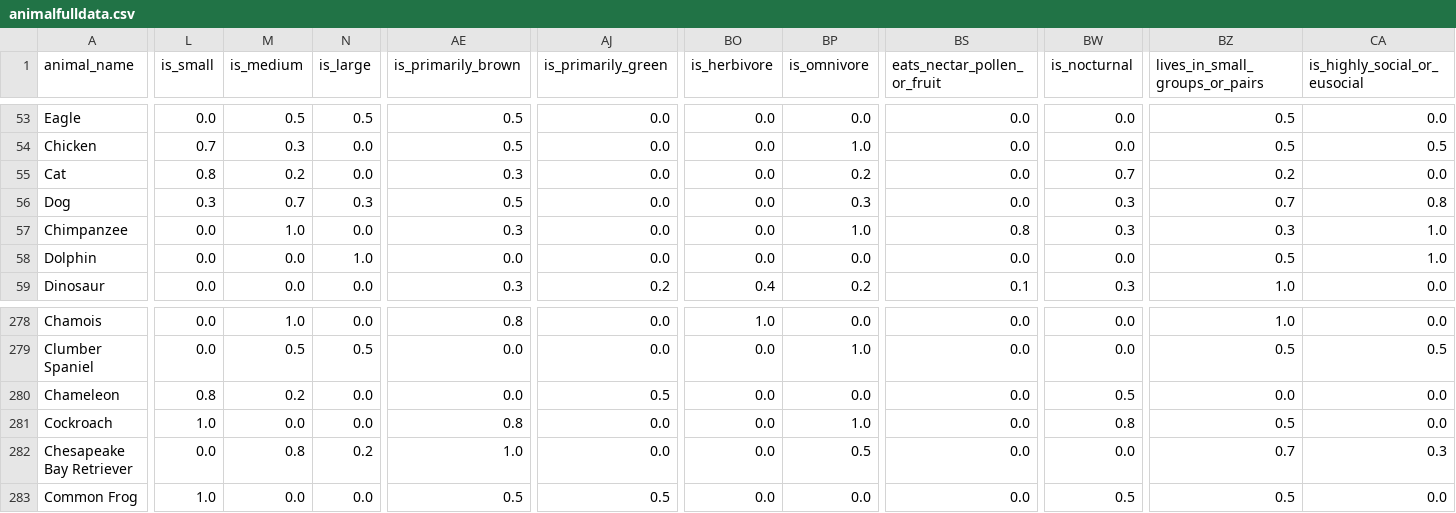
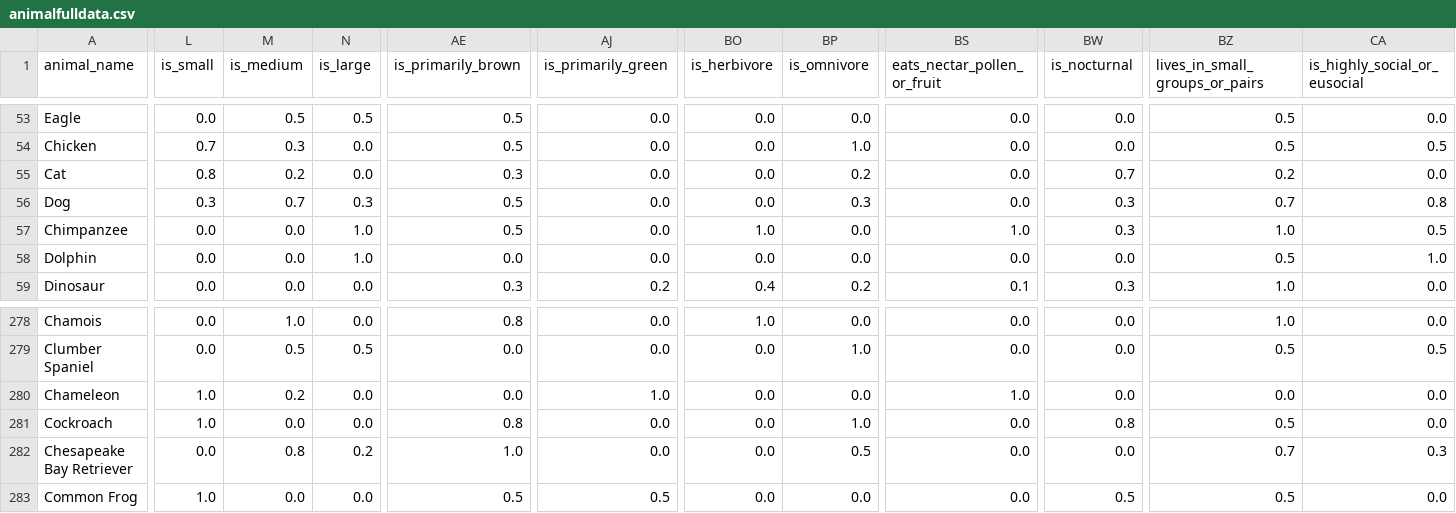
Before and after one commit to Cwalt2/Paokinator, a CSV file: ML/data/animalfulldata.csv, drawn as a sheet; only a part is shown, gaps mark what is left out; the diff names each change by its address in the sheet, - before the commit and + after, or states it on an @@ line.

```diff
--- a/ML/data/animalfulldata.csv
+++ b/ML/data/animalfulldata.csv
-M57 (is_medium): 1.0
+M57 (is_medium): 0.0
-N57 (is_large): 0.0
+N57 (is_large): 1.0
-AE57 (is_primarily_brown): 0.3
+AE57 (is_primarily_brown): 0.5
-BO57 (is_herbivore): 0.0
+BO57 (is_herbivore): 1.0
-BP57 (is_omnivore): 1.0
+BP57 (is_omnivore): 0.0
-BS57 (eats_nectar_pollen_or_fruit): 0.8
+BS57 (eats_nectar_pollen_or_fruit): 1.0
-BZ57 (lives_in_small_groups_or_pairs): 0.3
+BZ57 (lives_in_small_groups_or_pairs): 1.0
-CA57 (is_highly_social_or_eusocial): 1.0
+CA57 (is_highly_social_or_eusocial): 0.5
-L280 (is_small): 0.8
+L280 (is_small): 1.0
-AJ280 (is_primarily_green): 0.5
+AJ280 (is_primarily_green): 1.0
-BS280 (eats_nectar_pollen_or_fruit): 0.0
+BS280 (eats_nectar_pollen_or_fruit): 1.0
-BW280 (is_nocturnal): 0.5
+BW280 (is_nocturnal): 0.0
```
Also changed, not shown: 5 other files.
